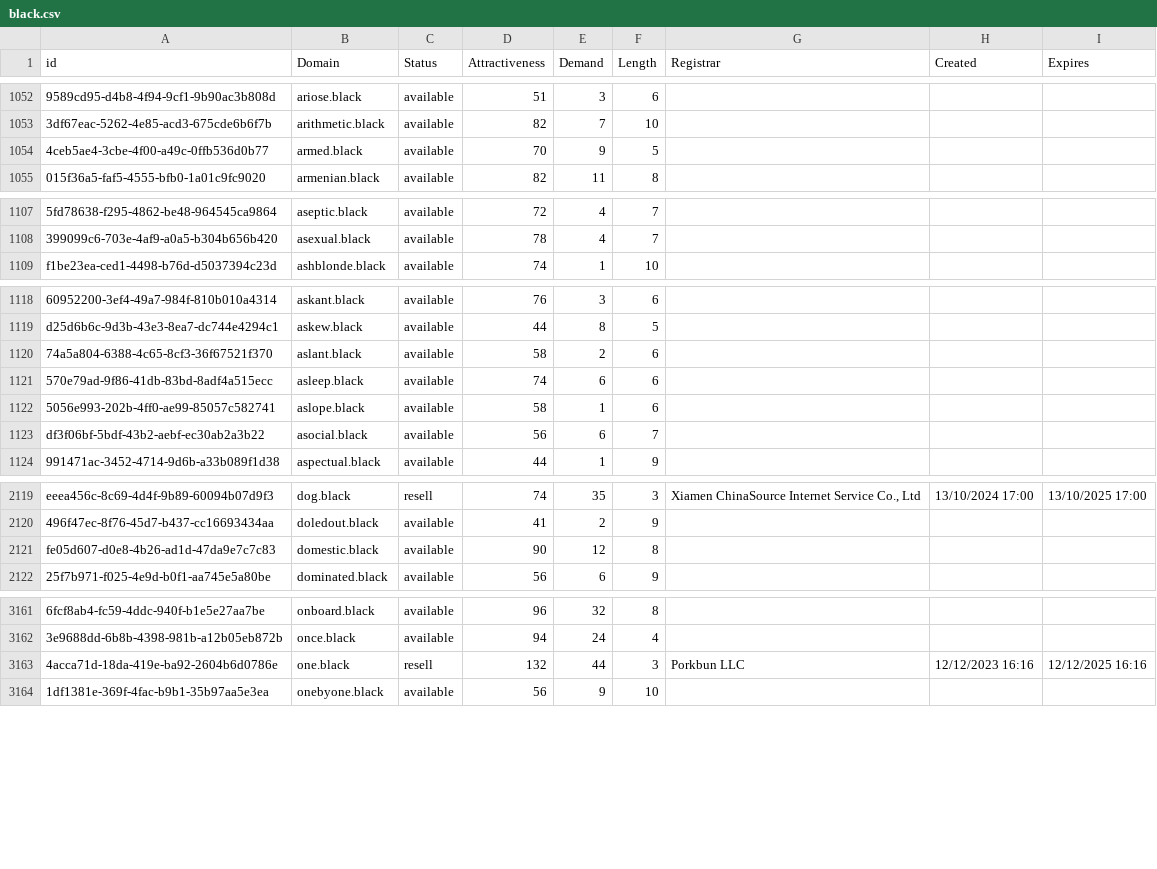
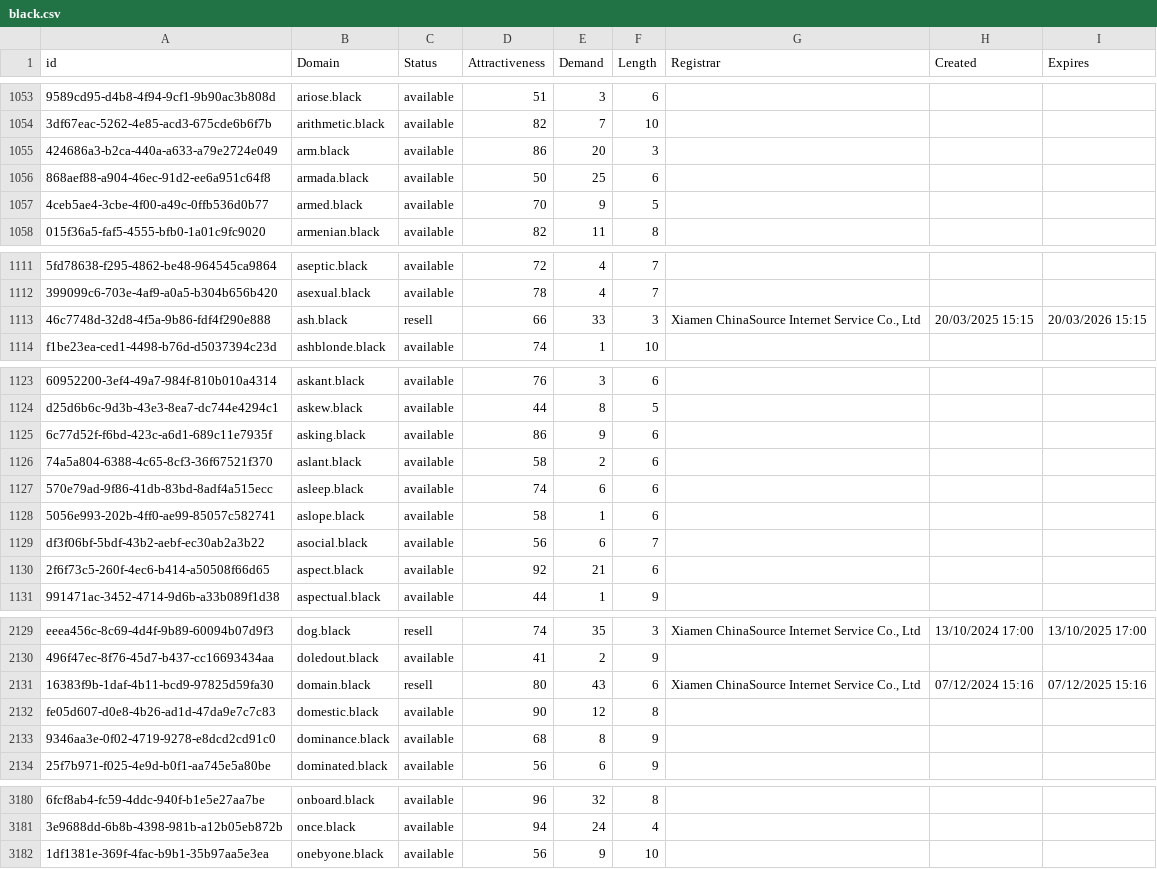
Before and after one commit to UniqueDomains/black-oneword-domains, a CSV file: black.csv, drawn as a sheet; only a part is shown, gaps mark what is left out; removed rows and columns are numbered as before the commit, all else as after; the diff covers the shown part only; the diff names each change by its address in the sheet, - before the commit and + after, or states it on an @@ line.

Commit message:
Domains update

```diff
--- a/black.csv
+++ b/black.csv
+row 1055: 424686a3-b2ca-440a-a633-a79e2724e049 | arm.black | available | 86 | 20 | 3
+row 1056: 868aef88-a904-46ec-91d2-ee6a951c64f8 | armada.black | available | 50 | 25 | 6
+row 1113: 46c7748d-32d8-4f5a-9b86-fdf4f290e888 | ash.black | resell | 66 | 33 | 3 | Xiamen ChinaSource Internet Service Co., Ltd | 20/03/2025 15:15 | 20/03/2026 15:15
+row 1125: 6c77d52f-f6bd-423c-a6d1-689c11e7935f | asking.black | available | 86 | 9 | 6
+row 1130: 2f6f73c5-260f-4ec6-b414-a50508f66d65 | aspect.black | available | 92 | 21 | 6
+row 2131: 16383f9b-1daf-4b11-bcd9-97825d59fa30 | domain.black | resell | 80 | 43 | 6 | Xiamen ChinaSource Internet Service Co., Ltd | 07/12/2024 15:16 | 07/12/2025 15:16
+row 2133: 9346aa3e-0f02-4719-9278-e8dcd2cd91c0 | dominance.black | available | 68 | 8 | 9
-row 3163: 4acca71d-18da-419e-ba92-2604b6d0786e | one.black | resell | 132 | 44 | 3 | Porkbun LLC | 12/12/2023 16:16 | 12/12/2025 16:16
```
Also changed, not shown: 18 added rows, 1 removed row and 15 edited cells elsewhere in this file, 2 other files.
